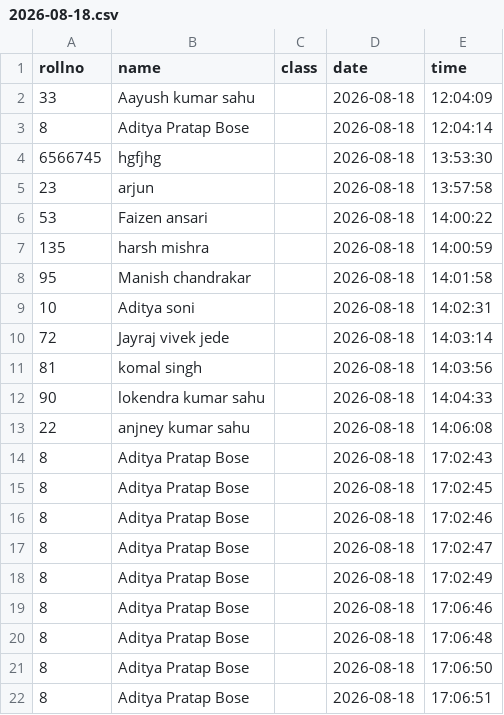
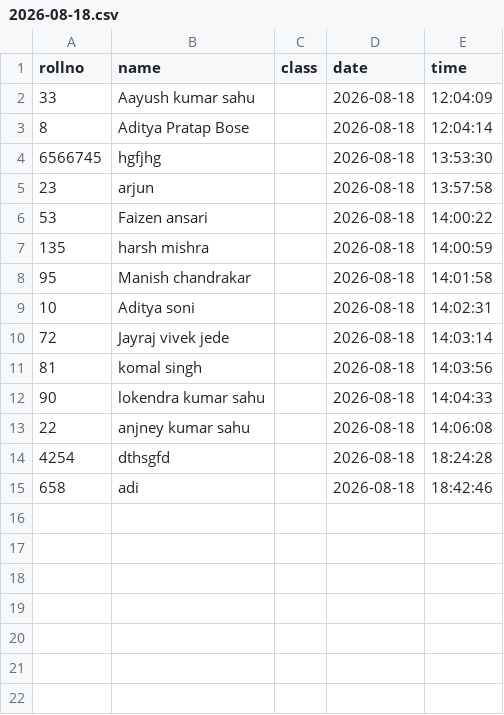
Before and after one commit to Aditya-Pratap-Bose/face-attendence-management-system, a CSV file: data/backups/2026-08-18.csv, drawn as a sheet.

```diff
--- a/data/backups/2026-08-18.csv
+++ b/data/backups/2026-08-18.csv
@@ -13,10 +13,3 @@ rollno,name,class,date,time
 22,anjney kumar sahu,,2026-08-18,14:06:08
-8,Aditya Pratap Bose,,2026-08-18,17:02:43
-8,Aditya Pratap Bose,,2026-08-18,17:02:45
-8,Aditya Pratap Bose,,2026-08-18,17:02:46
-8,Aditya Pratap Bose,,2026-08-18,17:02:47
-8,Aditya Pratap Bose,,2026-08-18,17:02:49
-8,Aditya Pratap Bose,,2026-08-18,17:06:46
-8,Aditya Pratap Bose,,2026-08-18,17:06:48
-8,Aditya Pratap Bose,,2026-08-18,17:06:50
-8,Aditya Pratap Bose,,2026-08-18,17:06:51
+4254,dthsgfd,,2026-08-18,18:24:28
+658,adi,,2026-08-18,18:42:46
```
Also changed, not shown: 1 other file.
